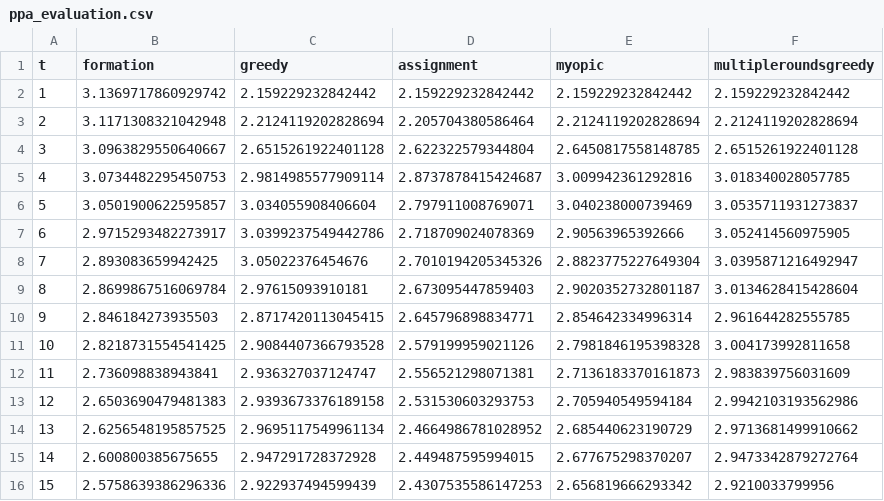
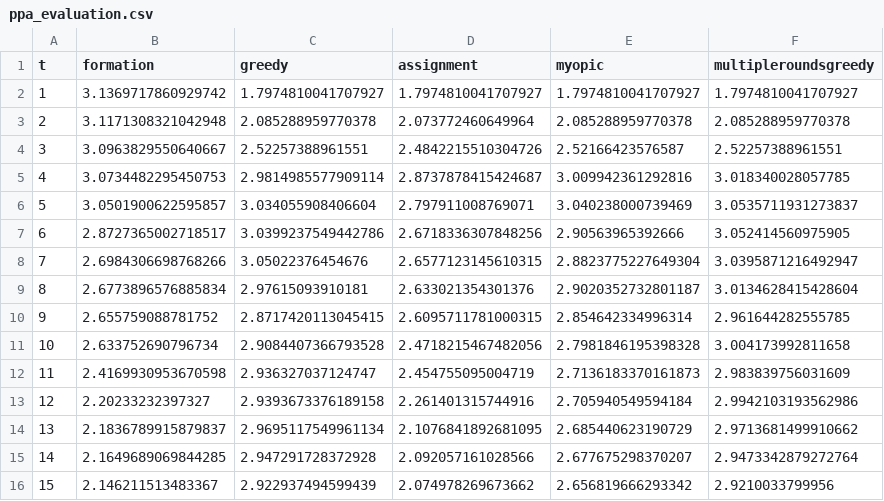
Before and after one commit to castacks/MultiDroneMultiActorFilming, a CSV file: experiments/spreadout_group/ppa_evaluation.csv, drawn as a sheet; only a part is shown; the diff covers the shown part only.

```diff
--- a/experiments/spreadout_group/ppa_evaluation.csv
+++ b/experiments/spreadout_group/ppa_evaluation.csv
@@ -1,16 +1,16 @@
 t,formation,greedy,assignment,myopic,multipleroundsgreedy
-1,3.1369717860929742,2.159229232842442,2.159229232842442,2.159229232842442,2.159229232842442
-2,3.1171308321042948,2.2124119202828694,2.205704380586464,2.2124119202828694,2.2124119202828694
-3,3.0963829550640667,2.6515261922401128,2.622322579344804,2.6450817558148785,2.6515261922401128
+1,3.1369717860929742,1.7974810041707927,1.7974810041707927,1.7974810041707927,1.7974810041707927
+2,3.1171308321042948,2.085288959770378,2.073772460649964,2.085288959770378,2.085288959770378
+3,3.0963829550640667,2.52257388961551,2.4842215510304726,2.52166423576587,2.52257388961551
 4,3.0734482295450753,2.9814985577909114,2.8737878415424687,3.009942361292816,3.018340028057785
 5,3.0501900622595857,3.034055908406604,2.797911008769071,3.040238000739469,3.0535711931273837
-6,2.9715293482273917,3.0399237549442786,2.718709024078369,2.90563965392666,3.052414560975905
-7,2.893083659942425,3.05022376454676,2.7010194205345326,2.8823775227649304,3.0395871216492947
-8,2.8699867516069784,2.97615093910181,2.673095447859403,2.9020352732801187,3.0134628415428604
-9,2.846184273935503,2.8717420113045415,2.645796898834771,2.854642334996314,2.961644282555785
-10,2.8218731554541425,2.9084407366793528,2.579199959021126,2.7981846195398328,3.004173992811658
-11,2.736098838943841,2.936327037124747,2.556521298071381,2.7136183370161873,2.983839756031609
-12,2.6503690479481383,2.9393673376189158,2.531530603293753,2.705940549594184,2.9942103193562986
-13,2.6256548195857525,2.9695117549961134,2.4664986781028952,2.685440623190729,2.9713681499910662
-14,2.600800385675655,2.947291728372928,2.449487595994015,2.677675298370207,2.9473342879272764
-15,2.5758639386296336,2.922937494599439,2.4307535586147253,2.656819666293342,2.9210033799956
+6,2.8727365002718517,3.0399237549442786,2.6718336307848256,2.90563965392666,3.052414560975905
+7,2.6984306698768266,3.05022376454676,2.6577123145610315,2.8823775227649304,3.0395871216492947
+8,2.6773896576885834,2.97615093910181,2.633021354301376,2.9020352732801187,3.0134628415428604
+9,2.655759088781752,2.8717420113045415,2.6095711781000315,2.854642334996314,2.961644282555785
+10,2.633752690796734,2.9084407366793528,2.4718215467482056,2.7981846195398328,3.004173992811658
+11,2.4169930953670598,2.936327037124747,2.454755095004719,2.7136183370161873,2.983839756031609
+12,2.20233232397327,2.9393673376189158,2.261401315744916,2.705940549594184,2.9942103193562986
+13,2.1836789915879837,2.9695117549961134,2.1076841892681095,2.685440623190729,2.9713681499910662
+14,2.1649689069844285,2.947291728372928,2.092057161028566,2.677675298370207,2.9473342879272764
+15,2.146211513483367,2.922937494599439,2.074978269673662,2.656819666293342,2.9210033799956
```
Also changed, not shown: 133 edited cells elsewhere in this file, experiments/cross_mix/ppa_evaluation.csv, experiments/heavy_mixing/ppa_evaluation.csv, 13 other files.
